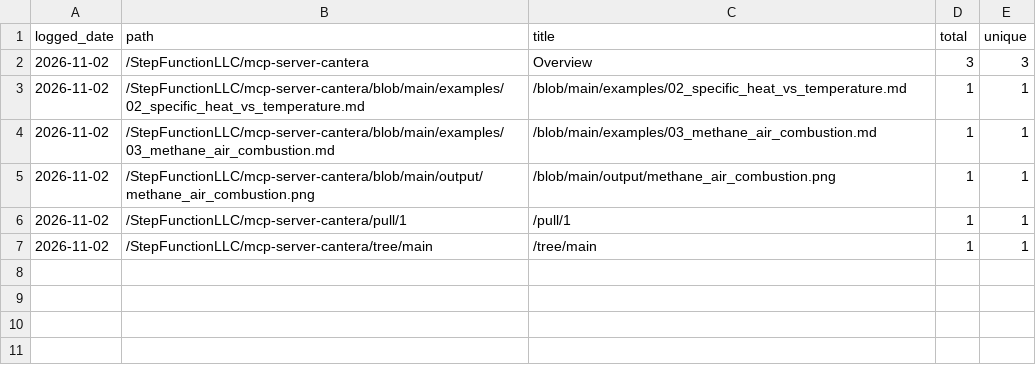
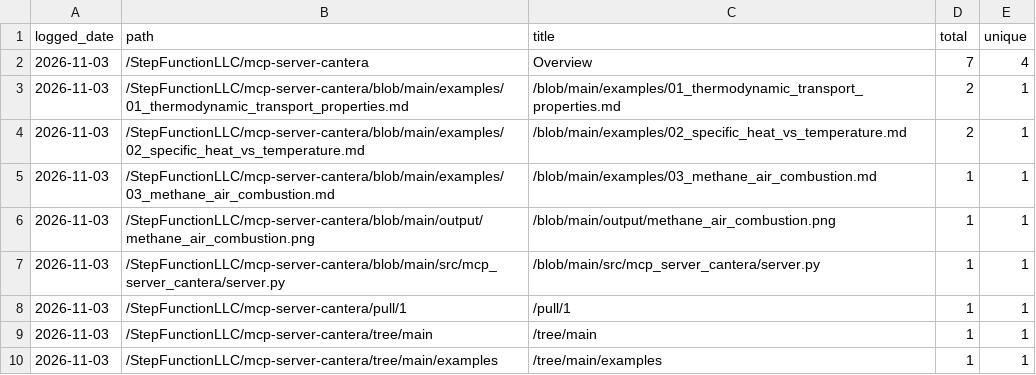
Before and after one commit to StepFunctionLLC/mcp-server-cantera, a CSV file: traffic-logger/data/paths.csv, drawn as a sheet.

```diff
--- a/traffic-logger/data/paths.csv
+++ b/traffic-logger/data/paths.csv
@@ -1,7 +1,10 @@
 logged_date,path,title,total,unique
-2026-11-02,/StepFunctionLLC/mcp-server-cantera,Overview,3,3
-2026-11-02,/StepFunctionLLC/mcp-server-cantera/blob/main/examples/02_specific_heat_vs_temperature.md,/blob/main/examples/02_specific_heat_vs_temperature.md,1,1
-2026-11-02,/StepFunctionLLC/mcp-server-cantera/blob/main/examples/03_methane_air_combustion.md,/blob/main/examples/03_methane_air_combustion.md,1,1
-2026-11-02,/StepFunctionLLC/mcp-server-cantera/blob/main/output/methane_air_combustion.png,/blob/main/output/methane_air_combustion.png,1,1
-2026-11-02,/StepFunctionLLC/mcp-server-cantera/pull/1,/pull/1,1,1
-2026-11-02,/StepFunctionLLC/mcp-server-cantera/tree/main,/tree/main,1,1
+2026-11-03,/StepFunctionLLC/mcp-server-cantera,Overview,7,4
+2026-11-03,/StepFunctionLLC/mcp-server-cantera/blob/main/examples/01_thermodynamic_transport_properties.md,/blob/main/examples/01_thermodynamic_transport_properties.md,2,1
+2026-11-03,/StepFunctionLLC/mcp-server-cantera/blob/main/examples/02_specific_heat_vs_temperature.md,/blob/main/examples/02_specific_heat_vs_temperature.md,2,1
+2026-11-03,/StepFunctionLLC/mcp-server-cantera/blob/main/examples/03_methane_air_combustion.md,/blob/main/examples/03_methane_air_combustion.md,1,1
+2026-11-03,/StepFunctionLLC/mcp-server-cantera/blob/main/output/methane_air_combustion.png,/blob/main/output/methane_air_combustion.png,1,1
+2026-11-03,/StepFunctionLLC/mcp-server-cantera/blob/main/src/mcp_server_cantera/server.py,/blob/main/src/mcp_server_cantera/server.py,1,1
+2026-11-03,/StepFunctionLLC/mcp-server-cantera/pull/1,/pull/1,1,1
+2026-11-03,/StepFunctionLLC/mcp-server-cantera/tree/main,/tree/main,1,1
+2026-11-03,/StepFunctionLLC/mcp-server-cantera/tree/main/examples,/tree/main/examples,1,1
```
Also changed, not shown: traffic-logger/data/clones.csv, traffic-logger/data/views.csv, 1 other file.
